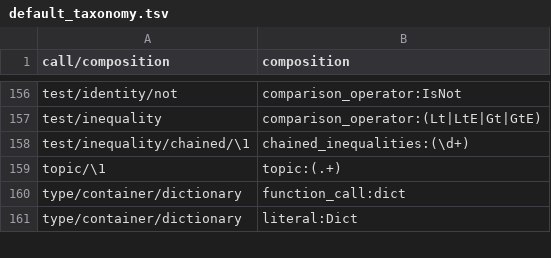
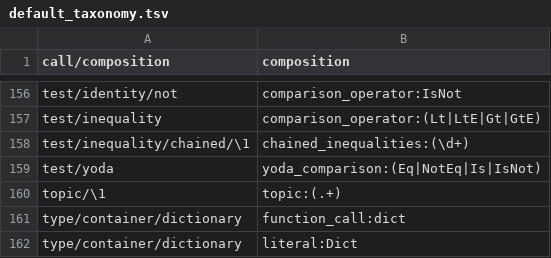
Before and after one commit to laowantong/paroxython, a TSV file: taxonomies/default_taxonomy.tsv, drawn as a sheet; only a part is shown, gaps mark what is left out.

```diff
--- a/taxonomies/default_taxonomy.tsv
+++ b/taxonomies/default_taxonomy.tsv
@@ -158,2 +158,3 @@ test/inequality	comparison_operator:(Lt|LtE|Gt|GtE)
 test/inequality/chained/\1	chained_inequalities:(\d+)
+test/yoda	yoda_comparison:(Eq|NotEq|Is|IsNot)
 topic/\1	topic:(.+)
```
Also changed, not shown: 23 other files.
